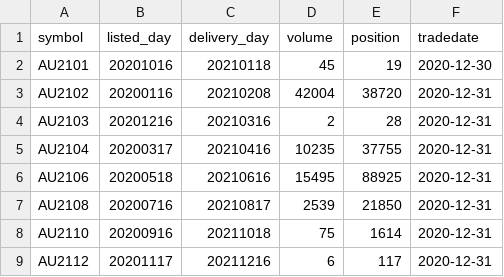
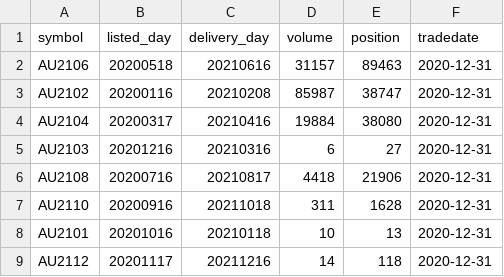
Before and after one commit to uestcmee/my_web, a CSV file: data/Au/contract_info/2020-12-31.csv, drawn as a sheet.

```diff
--- a/data/Au/contract_info/2020-12-31.csv
+++ b/data/Au/contract_info/2020-12-31.csv
@@ -1,9 +1,9 @@
 symbol,listed_day,delivery_day,volume,position,tradedate
-AU2101,20201016,20210118,45,19,2020-12-30
-AU2102,20200116,20210208,42004,38720,2020-12-31
-AU2103,20201216,20210316,2,28,2020-12-31
-AU2104,20200317,20210416,10235,37755,2020-12-31
-AU2106,20200518,20210616,15495,88925,2020-12-31
-AU2108,20200716,20210817,2539,21850,2020-12-31
-AU2110,20200916,20211018,75,1614,2020-12-31
-AU2112,20201117,20211216,6,117,2020-12-31
+AU2106,20200518,20210616,31157,89463,2020-12-31
+AU2102,20200116,20210208,85987,38747,2020-12-31
+AU2104,20200317,20210416,19884,38080,2020-12-31
+AU2103,20201216,20210316,6,27,2020-12-31
+AU2108,20200716,20210817,4418,21906,2020-12-31
+AU2110,20200916,20211018,311,1628,2020-12-31
+AU2101,20201016,20210118,10,13,2020-12-31
+AU2112,20201117,20211216,14,118,2020-12-31
```
Also changed, not shown: 11 other files.
